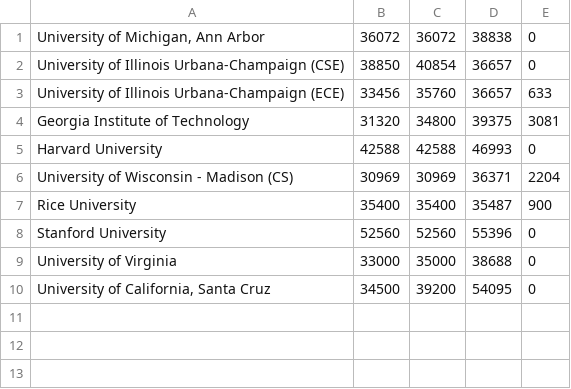
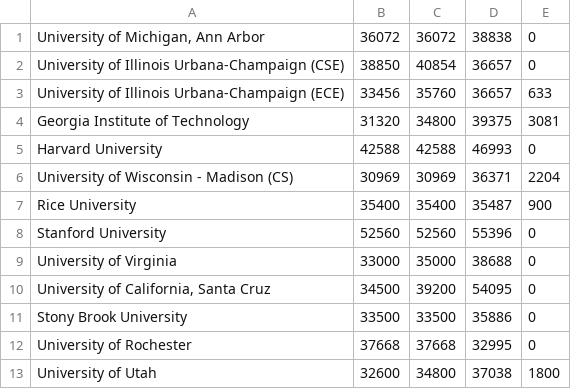
Before and after one commit to CSStipendRankings/CSStipendRankings, a CSV file: stipend-us.csv, drawn as a sheet.

Commit message:
Add three universities

```diff
--- a/stipend-us.csv
+++ b/stipend-us.csv
@@ -10 +10,4 @@
 "University of California, Santa Cruz", 34500, 39200, 54095, 0
+"Stony Brook University", 33500, 33500, 35886, 0
+"University of Rochester", 37668, 37668, 32995, 0
+"University of Utah", 32600, 34800, 37038, 1800
```
